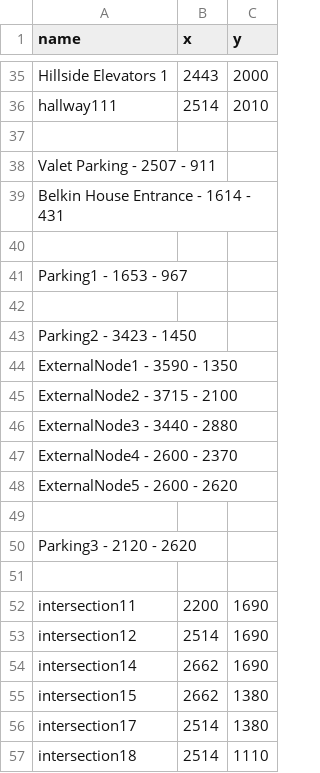
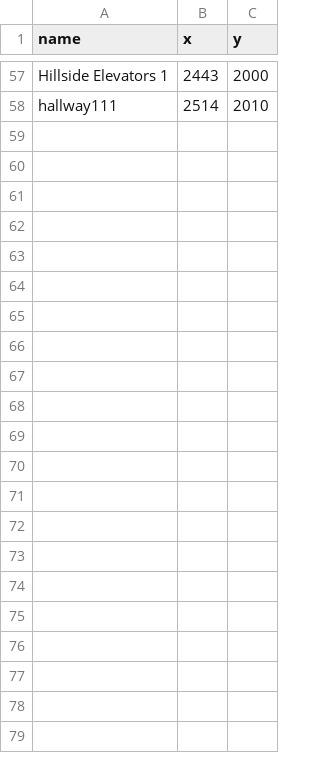
Before and after one commit to SoftEngTeamC/FaulknerMap2, a TSV file: src/main/resources/data/floor1/locations.tsv, drawn as a sheet; only a part is shown, gaps mark what is left out; the diff covers the shown part only.

```diff
--- a/src/main/resources/data/floor1/locations.tsv
+++ b/src/main/resources/data/floor1/locations.tsv
@@ -36,22 +58 @@ Hillside Elevators 1	2443	2000
 hallway111	2514	2010
-
-Valet Parking - 2507 - 911
-Belkin House Entrance - 1614 - 431
-
-Parking1 - 1653 - 967
-
-Parking2 - 3423 - 1450
-ExternalNode1 - 3590 - 1350
-ExternalNode2 - 3715 - 2100
-ExternalNode3 - 3440 - 2880
-ExternalNode4 - 2600 - 2370
-ExternalNode5 - 2600 - 2620
-
-Parking3 - 2120 - 2620
-
-intersection11	2200	1690
-intersection12	2514	1690
-intersection14	2662	1690
-intersection15	2662	1380
-intersection17	2514	1380
-intersection18	2514	1110
```
Also changed, not shown: 22 added rows elsewhere in this file, src/main/resources/data/floor1/services.tsv, 3 other files.
